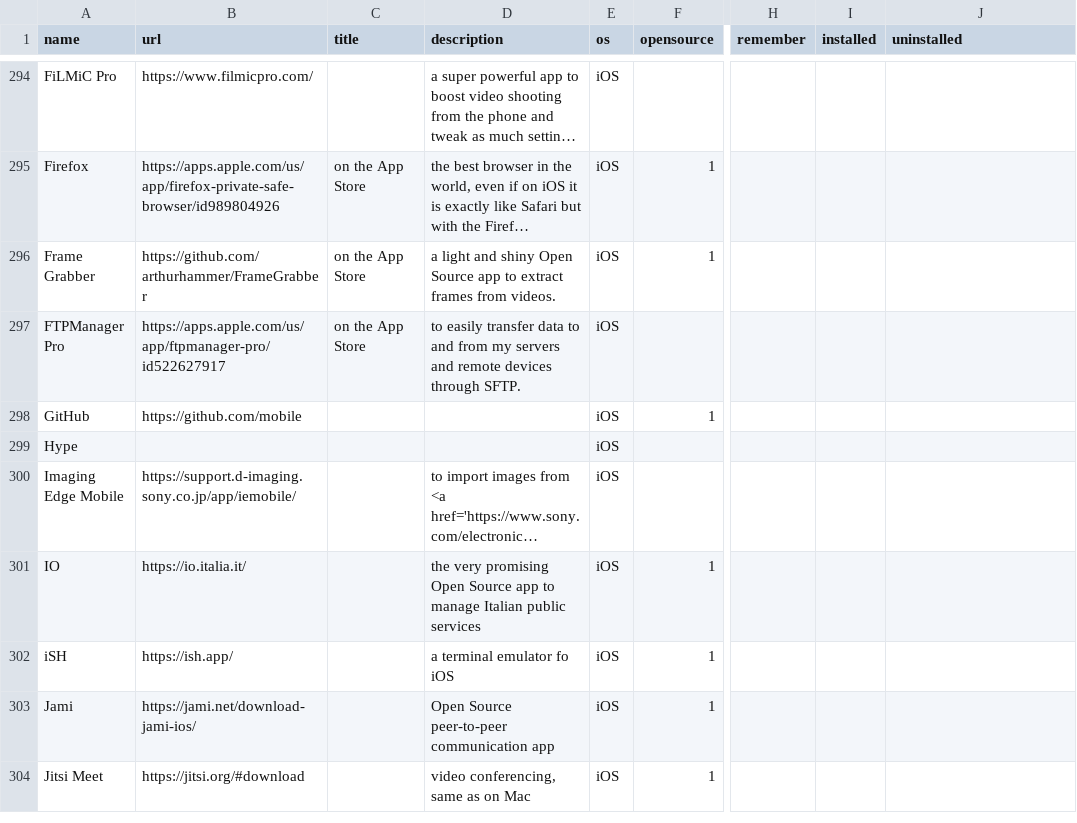
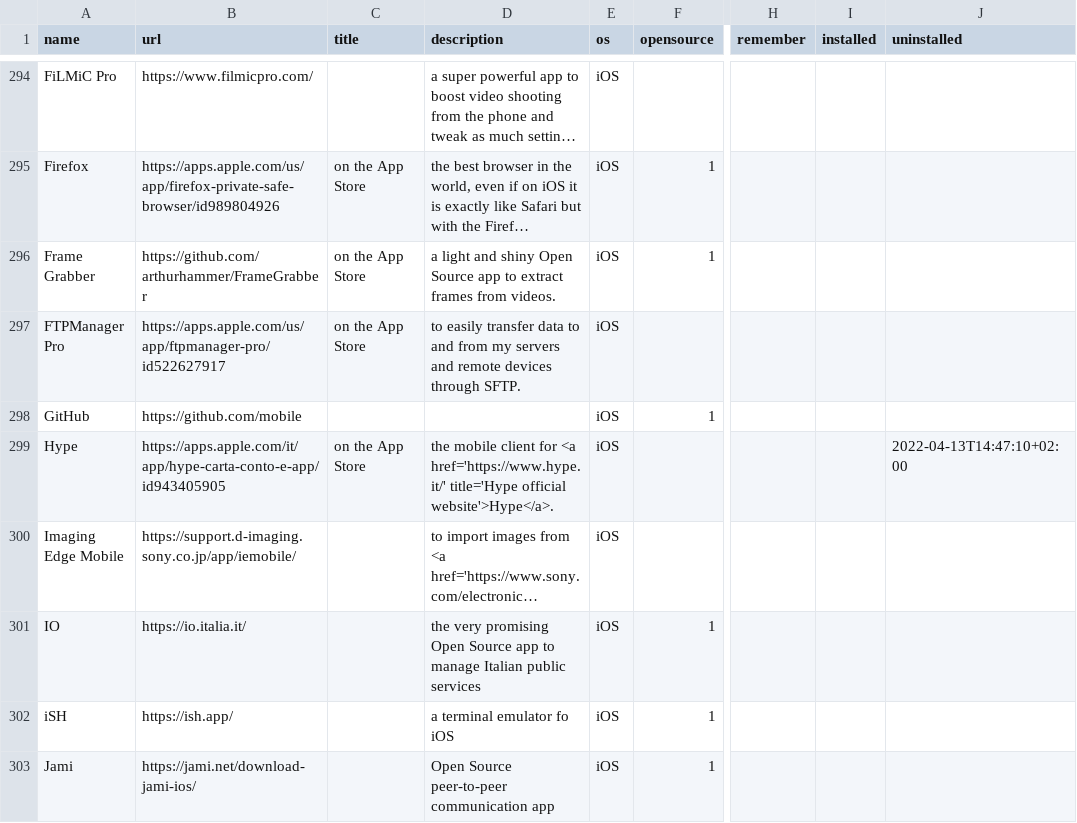
Before and after one commit to xplosionmind/tommi.space, a CSV file: data/apps.csv, drawn as a sheet; only a part is shown, gaps mark what is left out; the shorter side is filled out with more unchanged rows; long unchanged cells end in …; the diff names each change by its address in the sheet, - before the commit and + after, or states it on an @@ line.

Commit message:
update

```diff
--- a/data/apps.csv
+++ b/data/apps.csv
-B299 (url): (empty)
+B299 (url): https://apps.apple.com/it/app/hype-carta-conto-e-app/id943405905
-C299 (title): (empty)
+C299 (title): on the App Store
-D299 (description): (empty)
+D299 (description): the mobile client for <a href='https://www.hype.it/' title='Hype official website'>Hype</a>.
-J299 (uninstalled): (empty)
+J299 (uninstalled): 2022-04-13T14:47:10+02:00
```
